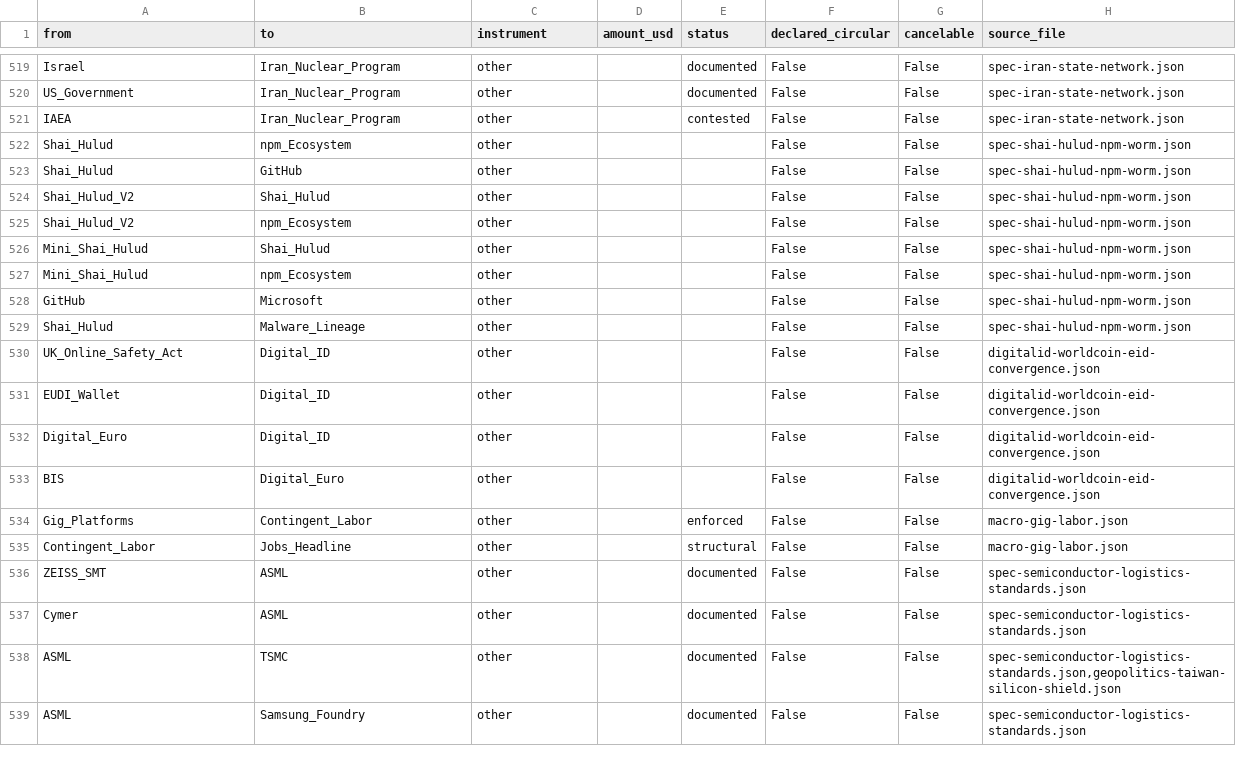
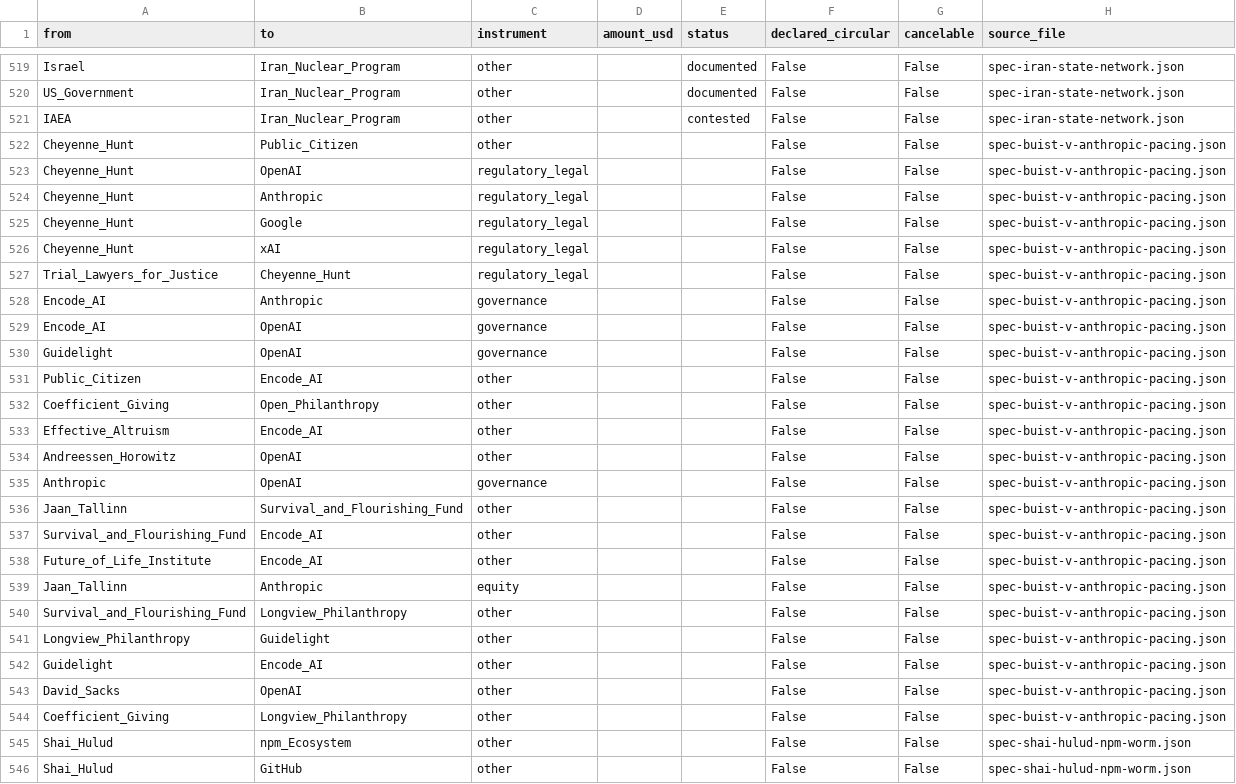
Before and after one commit to pq-cybarg/bubble-map, a CSV file: data/edges.csv, drawn as a sheet; only a part is shown, gaps mark what is left out; the shorter side is filled out with more unchanged rows.

Commit message:
Finish + gate Grok's block: Buist v. Anthropic - pacing-as-cartel influence architecture
Grok authored research/spec-buist-v-anthropic-pacing.{json,md} (branch spec-buist-v-anthropic-pacing, 40cb8fd) but left it un-gated + unmerged. Landed it: 12 nodes / 23 edges mapping the 5-layer 'flip' (predicate letter -> lab overt acts -> Washington frame -> TL4J harvest -> dual-use docket), with the SFF/Tallinn/Longview/Encode/Guidelight money pipes graded fact|true-as-written|unsupported per Grok's write-up. Gate: financial core SCC 12/robust 11 held (the Jaan_Tallinn->Anthropic equity edge adds a predecessor, not a core cycle); audit 0; cross-review 0. Added missing persons dossiers (Cheyenne Hunt, Jaan Tallinn) + reconciled David Sacks node-id backlink; normalized the .md to ASCII. Preserves the block's explicit 'still cannot say' unsupported-claims list (no cabal imputed). Built in isolated worktree; UNMASKING resynced 245/1912/2960.

```diff
--- a/data/edges.csv
+++ b/data/edges.csv
@@ -521,2 +521,25 @@ US_Government,Iran_Nuclear_Program,other,,documented,False,False,spec-iran-state
 IAEA,Iran_Nuclear_Program,other,,contested,False,False,spec-iran-state-network.json
+Cheyenne_Hunt,Public_Citizen,other,,,False,False,spec-buist-v-anthropic-pacing.json
+Cheyenne_Hunt,OpenAI,regulatory_legal,,,False,False,spec-buist-v-anthropic-pacing.json
+Cheyenne_Hunt,Anthropic,regulatory_legal,,,False,False,spec-buist-v-anthropic-pacing.json
+Cheyenne_Hunt,Google,regulatory_legal,,,False,False,spec-buist-v-anthropic-pacing.json
+Cheyenne_Hunt,xAI,regulatory_legal,,,False,False,spec-buist-v-anthropic-pacing.json
+Trial_Lawyers_for_Justice,Cheyenne_Hunt,regulatory_legal,,,False,False,spec-buist-v-anthropic-pacing.json
+Encode_AI,Anthropic,governance,,,False,False,spec-buist-v-anthropic-pacing.json
+Encode_AI,OpenAI,governance,,,False,False,spec-buist-v-anthropic-pacing.json
+Guidelight,OpenAI,governance,,,False,False,spec-buist-v-anthropic-pacing.json
+Public_Citizen,Encode_AI,other,,,False,False,spec-buist-v-anthropic-pacing.json
+Coefficient_Giving,Open_Philanthropy,other,,,False,False,spec-buist-v-anthropic-pacing.json
+Effective_Altruism,Encode_AI,other,,,False,False,spec-buist-v-anthropic-pacing.json
+Andreessen_Horowitz,OpenAI,other,,,False,False,spec-buist-v-anthropic-pacing.json
+Anthropic,OpenAI,governance,,,False,False,spec-buist-v-anthropic-pacing.json
+Jaan_Tallinn,Survival_and_Flourishing_Fund,other,,,False,False,spec-buist-v-anthropic-pacing.json
+Survival_and_Flourishing_Fund,Encode_AI,other,,,False,False,spec-buist-v-anthropic-pacing.json
+Future_of_Life_Institute,Encode_AI,other,,,False,False,spec-buist-v-anthropic-pacing.json
+Jaan_Tallinn,Anthropic,equity,,,False,False,spec-buist-v-anthropic-pacing.json
+Survival_and_Flourishing_Fund,Longview_Philanthropy,other,,,False,False,spec-buist-v-anthropic-pacing.json
+Longview_Philanthropy,Guidelight,other,,,False,False,spec-buist-v-anthropic-pacing.json
+Guidelight,Encode_AI,other,,,False,False,spec-buist-v-anthropic-pacing.json
+David_Sacks,OpenAI,other,,,False,False,spec-buist-v-anthropic-pacing.json
+Coefficient_Giving,Longview_Philanthropy,other,,,False,False,spec-buist-v-anthropic-pacing.json
 Shai_Hulud,npm_Ecosystem,other,,,False,False,spec-shai-hulud-npm-worm.json
```
Also changed, not shown: data/entities.csv, 19 other files.
